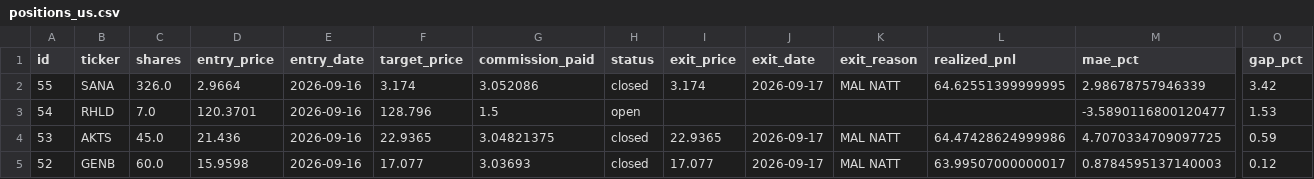
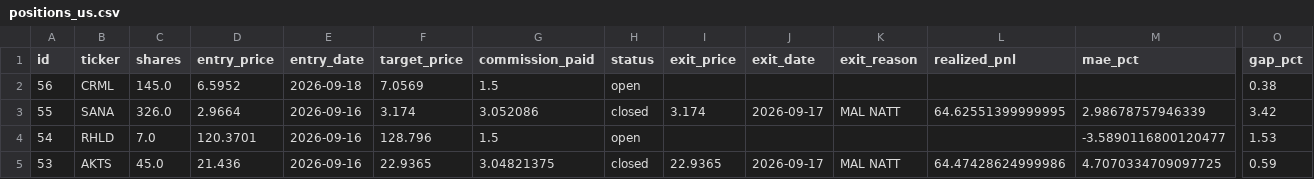
Before and after one commit to benjaminneilan16/small-cap, a CSV file: reports/positions_us.csv, drawn as a sheet; only a part is shown, gaps mark what is left out; the shorter side is filled out with more unchanged rows; rows hold the shown columns only; the diff names each change by its address in the sheet, - before the commit and + after, or states it on an @@ line.

```diff
--- a/reports/positions_us.csv
+++ b/reports/positions_us.csv
+row 2: 56 | CRML | 145.0 | 6.5952 | 2026-09-18 | 7.0569 | 1.5 | open |  |  |  |  |  | 0.38
```
Also changed, not shown: reports/orders_us.csv, 2 other files.
